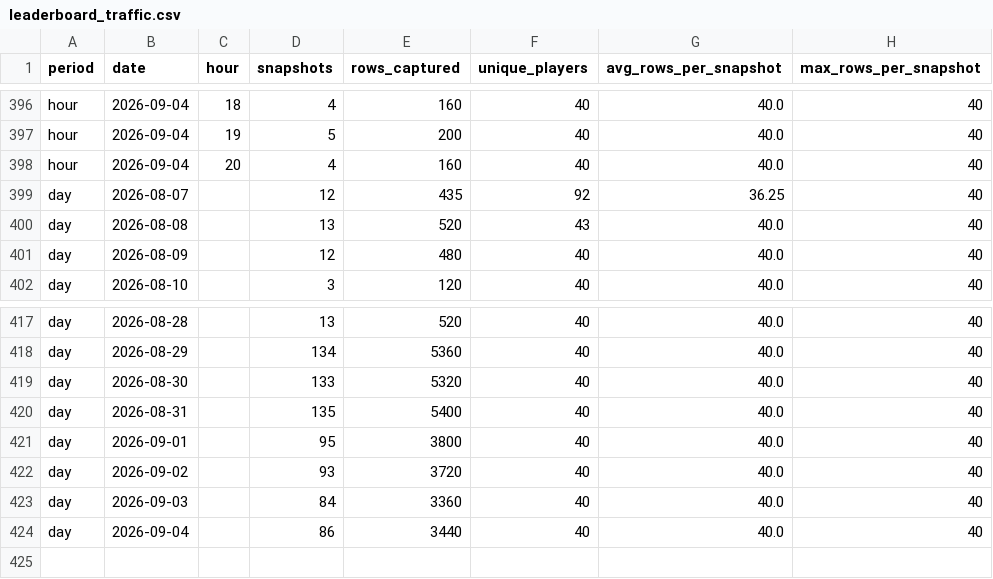
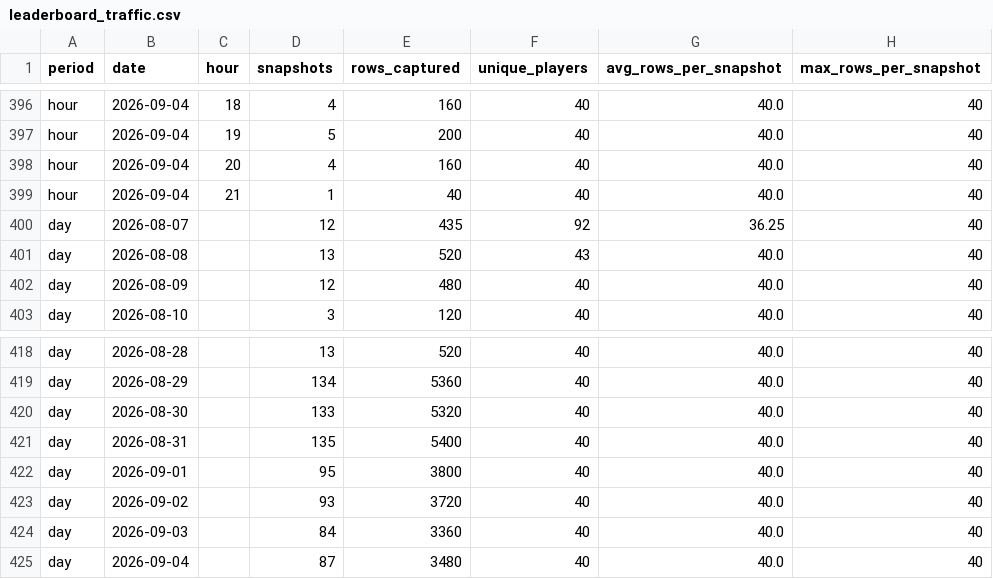
Before and after one commit to elnaipe2025-pixel/ggpoker-leaderboard, a CSV file: leaderboard_traffic.csv, drawn as a sheet; only a part is shown, gaps mark what is left out.

```diff
--- a/leaderboard_traffic.csv
+++ b/leaderboard_traffic.csv
@@ -398,2 +398,3 @@ hour,2026-09-04,19,5,200,40,40.0,40
 hour,2026-09-04,20,4,160,40,40.0,40
+hour,2026-09-04,21,1,40,40,40.0,40
 day,2026-08-07,,12,435,92,36.25,40
@@ -423,2 +424,2 @@ day,2026-09-02,,93,3720,40,40.0,40
 day,2026-09-03,,84,3360,40,40.0,40
-day,2026-09-04,,86,3440,40,40.0,40
+day,2026-09-04,,87,3480,40,40.0,40
```
Also changed, not shown: 3 other files.
